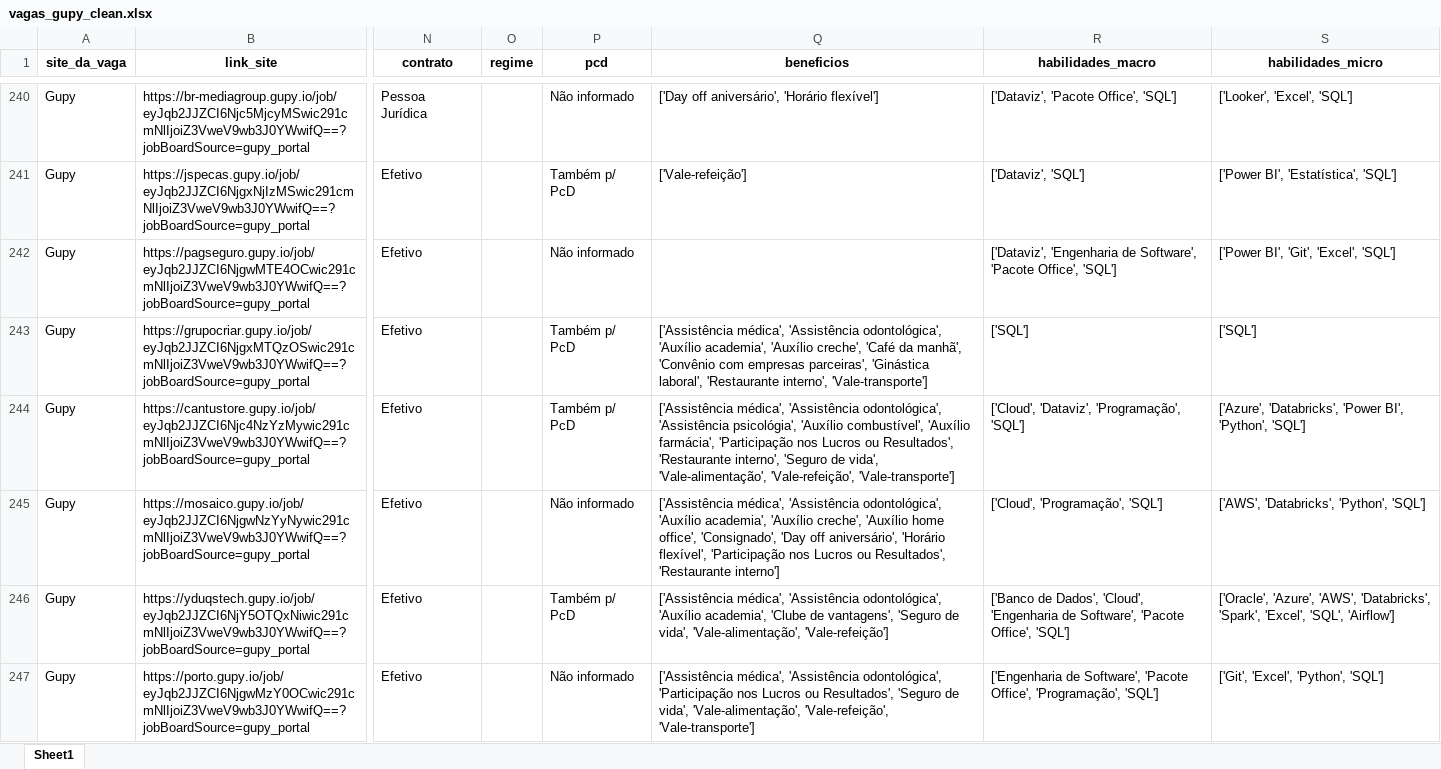
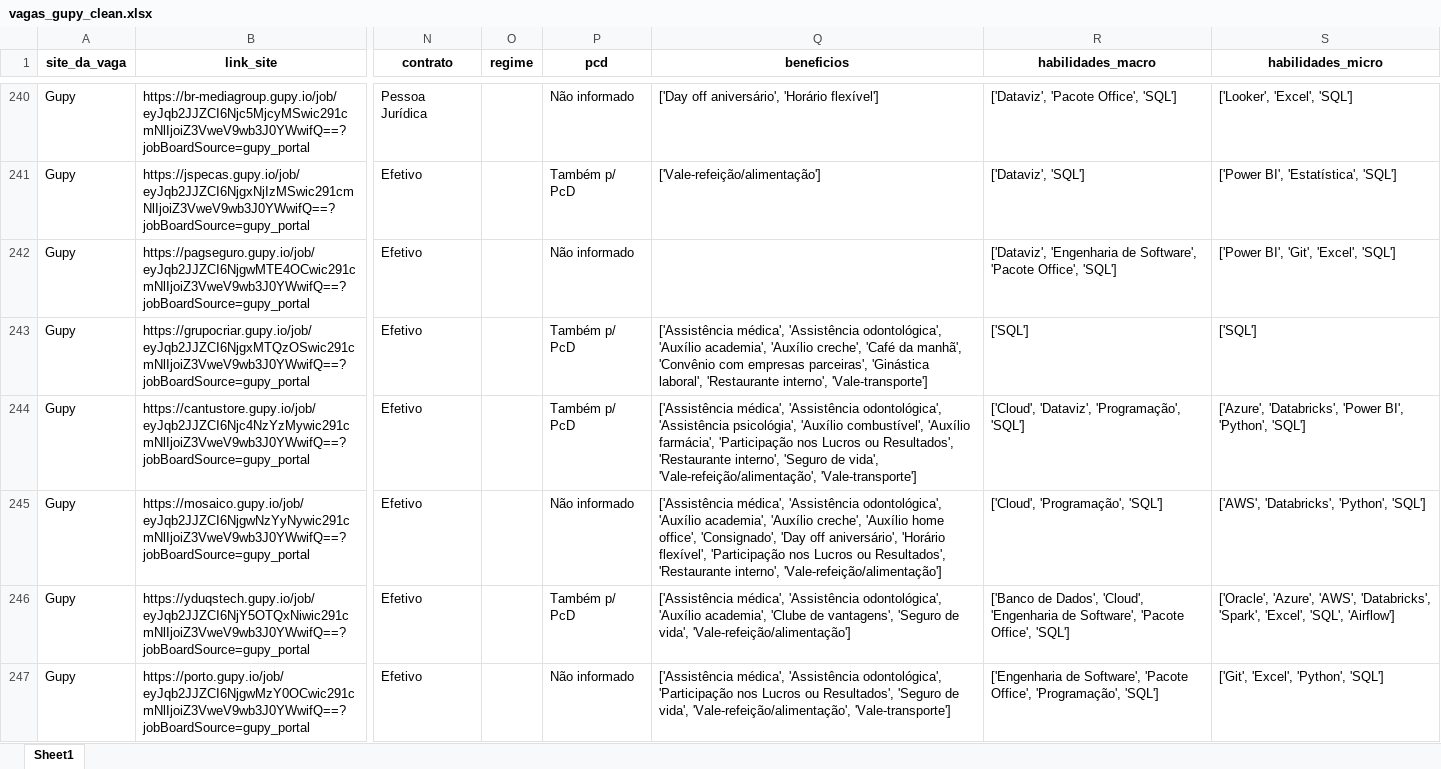
Before and after one commit to ArthurMesquita96/Monitoramento-de-Vagas, an Excel workbook: data/data_clean/vagas_gupy_clean.xlsx, sheet Sheet1, drawn as a sheet; only a part is shown, gaps mark what is left out; values as stored, in another font and other column widths than the file's, no borders; the diff covers the shown part only; the diff names each change by its address in the sheet, - before the commit and + after, or states it on an @@ line.

```diff
--- a/data/data_clean/vagas_gupy_clean.xlsx (sheet Sheet1)
+++ b/data/data_clean/vagas_gupy_clean.xlsx (sheet Sheet1)
-Q241 (beneficios): ['Vale-refeição']
+Q241 (beneficios): ['Vale-refeição/alimentação']
-Q244 (beneficios): …de vida', 'Vale-alimentação', 'Vale-refeição', 'Vale-transporte']
+Q244 (beneficios): …de vida', 'Vale-refeição/alimentação', 'Vale-transporte']
-Q245 (beneficios): …Resultados', 'Restaurante interno']
+Q245 (beneficios): …Resultados', 'Restaurante interno', 'Vale-refeição/alimentação']
-Q246 (beneficios): …de vida', 'Vale-alimentação', 'Vale-refeição']
+Q246 (beneficios): …de vida', 'Vale-refeição/alimentação']
-Q247 (beneficios): …de vida', 'Vale-alimentação', 'Vale-refeição', 'Vale-transporte']
+Q247 (beneficios): …de vida', 'Vale-refeição/alimentação', 'Vale-transporte']
```
Also changed, not shown: 270 edited cells elsewhere in this sheet, 4 other files.
